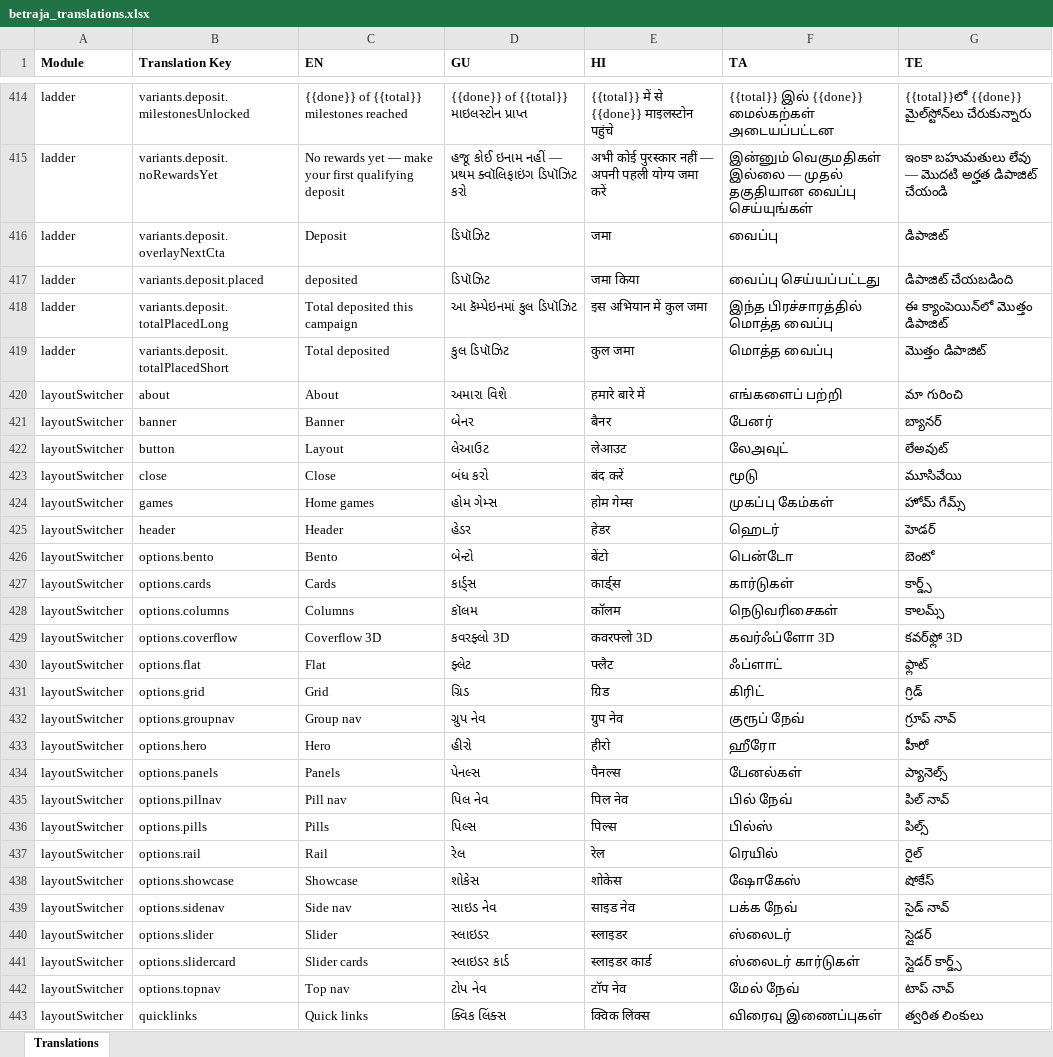
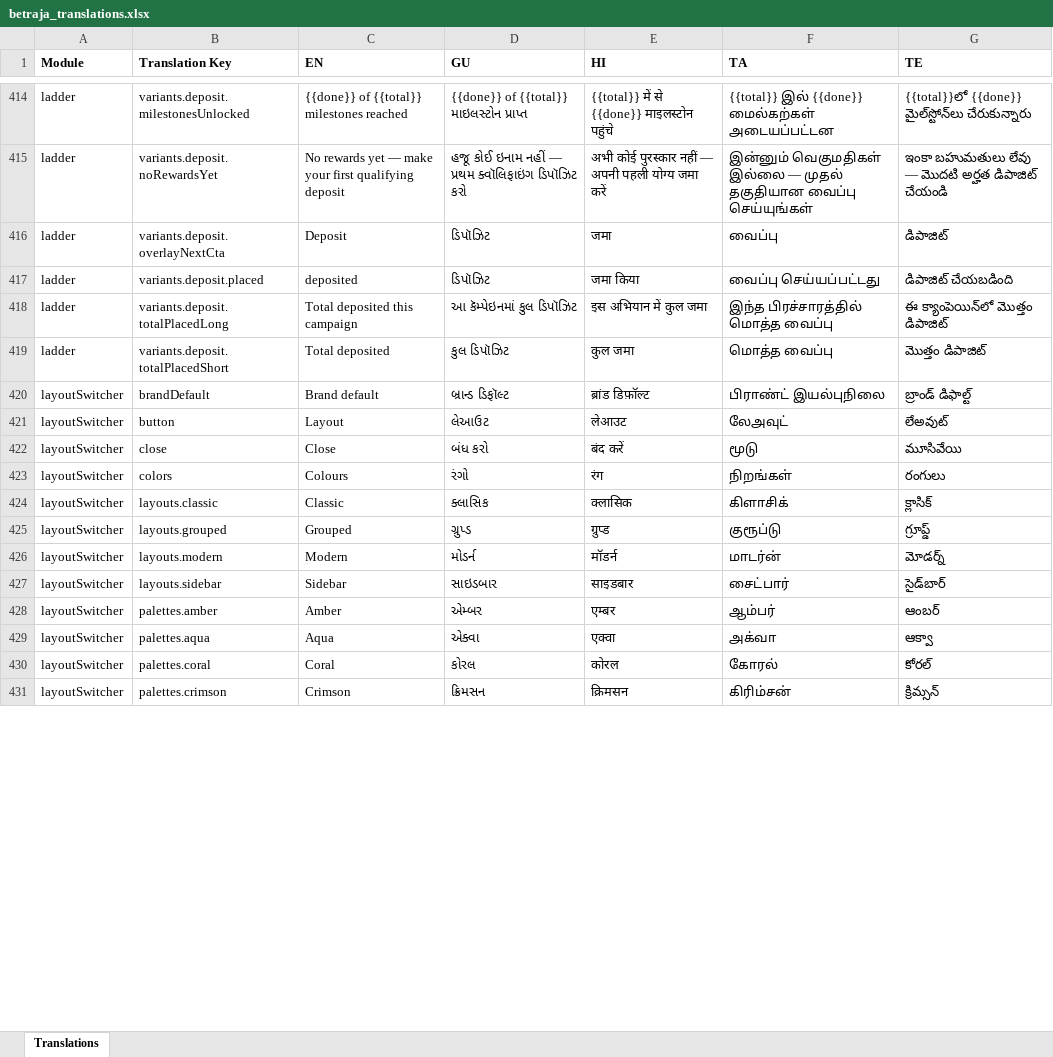
Before and after one commit to prakash-oxfyn/multilingual, an Excel workbook: betraja/locales-excel/betraja_translations.xlsx, sheet Translations, drawn as a sheet; only a part is shown, gaps mark what is left out; values as stored, in another font and other column widths than the file's, no borders; removed rows and columns are numbered as before the commit, all else as after; the diff covers the shown part only; the diff names each change by its address in the sheet, - before the commit and + after, or states it on an @@ line.

Commit message:
betraja languages updated

```diff
--- a/betraja/locales-excel/betraja_translations.xlsx (sheet Translations)
+++ b/betraja/locales-excel/betraja_translations.xlsx (sheet Translations)
-row 420: layoutSwitcher | about | About | અમારા વિશે | हमारे बारे में | எங்களைப் பற்றி | మా గురించి
-row 421: layoutSwitcher | banner | Banner | બેનર | बैनर | பேனர் | బ్యానర్
+row 420: layoutSwitcher | brandDefault | Brand default | બ્રાન્ડ ડિફૉલ્ટ | ब्रांड डिफ़ॉल्ट | பிராண்ட் இயல்புநிலை | బ్రాండ్ డిఫాల్ట్
-row 424: layoutSwitcher | games | Home games | હોમ ગેમ્સ | होम गेम्स | முகப்பு கேம்கள் | హోమ్ గేమ్స్
-row 425: layoutSwitcher | header | Header | હેડર | हेडर | ஹெடர் | హెడర్
-row 426: layoutSwitcher | options.bento | Bento | બેન્ટો | बेंटो | பென்டோ | బెంటో
-row 427: layoutSwitcher | options.cards | Cards | કાર્ડ્સ | कार्ड्स | கார்டுகள் | కార్డ్స్
-row 428: layoutSwitcher | options.columns | Columns | કૉલમ | कॉलम | நெடுவரிசைகள் | కాలమ్స్
-row 429: layoutSwitcher | options.coverflow | Coverflow 3D | કવરફ્લો 3D | कवरफ्लो 3D | கவர்ஃப்ளோ 3D | కవర్‌ఫ్లో 3D
-row 430: layoutSwitcher | options.flat | Flat | ફ્લેટ | फ्लैट | ஃப்ளாட் | ఫ్లాట్
-row 431: layoutSwitcher | options.grid | Grid | ગ્રિડ | ग्रिड | கிரிட் | గ్రిడ్
-row 432: layoutSwitcher | options.groupnav | Group nav | ગ્રુપ નેવ | ग्रुप नेव | குரூப் நேவ் | గ్రూప్ నావ్
-row 433: layoutSwitcher | options.hero | Hero | હીરો | हीरो | ஹீரோ | హీరో
-row 434: layoutSwitcher | options.panels | Panels | પેનલ્સ | पैनल्स | பேனல்கள் | ప్యానెల్స్
-row 435: layoutSwitcher | options.pillnav | Pill nav | પિલ નેવ | पिल नेव | பில் நேவ் | పిల్ నావ్
-row 436: layoutSwitcher | options.pills | Pills | પિલ્સ | पिल्स | பில்ஸ் | పిల్స్
-row 437: layoutSwitcher | options.rail | Rail | રેલ | रेल | ரெயில் | రైల్
-row 438: layoutSwitcher | options.showcase | Showcase | શોકેસ | शोकेस | ஷோகேஸ் | షోకేస్
-row 439: layoutSwitcher | options.sidenav | Side nav | સાઇડ નેવ | साइड नेव | பக்க நேவ் | సైడ్ నావ్
-row 440: layoutSwitcher | options.slider | Slider | સ્લાઇડર | स्लाइडर | ஸ்லைடர் | స్లైడర్
-row 441: layoutSwitcher | options.slidercard | Slider cards | સ્લાઇડર કાર્ડ | स्लाइडर कार्ड | ஸ்லைடர் கார்டுகள் | స్లైడర్ కార్డ్స్
-row 442: layoutSwitcher | options.topnav | Top nav | ટોપ નેવ | टॉप नेव | மேல் நேவ் | టాప్ నావ్
-row 443: layoutSwitcher | quicklinks | Quick links | ક્વિક લિંક્સ | क्विक लिंक्स | விரைவு இணைப்புகள் | త్వరిత లింకులు
+row 423: layoutSwitcher | colors | Colours | રંગો | रंग | நிறங்கள் | రంగులు
+row 424: layoutSwitcher | layouts.classic | Classic | ક્લાસિક | क्लासिक | கிளாசிக் | క్లాసిక్
+row 425: layoutSwitcher | layouts.grouped | Grouped | ગ્રુપ્ડ | ग्रुप्ड | குரூப்டு | గ్రూప్డ్
+row 426: layoutSwitcher | layouts.modern | Modern | મોડર્ન | मॉडर्न | மாடர்ன் | మోడర్న్
+row 427: layoutSwitcher | layouts.sidebar | Sidebar | સાઇડબાર | साइडबार | சைட்பார் | సైడ్‌బార్
+row 428: layoutSwitcher | palettes.amber | Amber | એમ્બર | एम्बर | ஆம்பர் | ఆంబర్
+row 429: layoutSwitcher | palettes.aqua | Aqua | એક્વા | एक्वा | அக்வா | ఆక్వా
+row 430: layoutSwitcher | palettes.coral | Coral | કોરલ | कोरल | கோரல் | కోరల్
+row 431: layoutSwitcher | palettes.crimson | Crimson | ક્રિમસન | क्रिमसन | கிரிம்சன் | క్రిమ్సన్
```
Also changed, not shown: 24 added rows elsewhere in this sheet, 5 other files.
